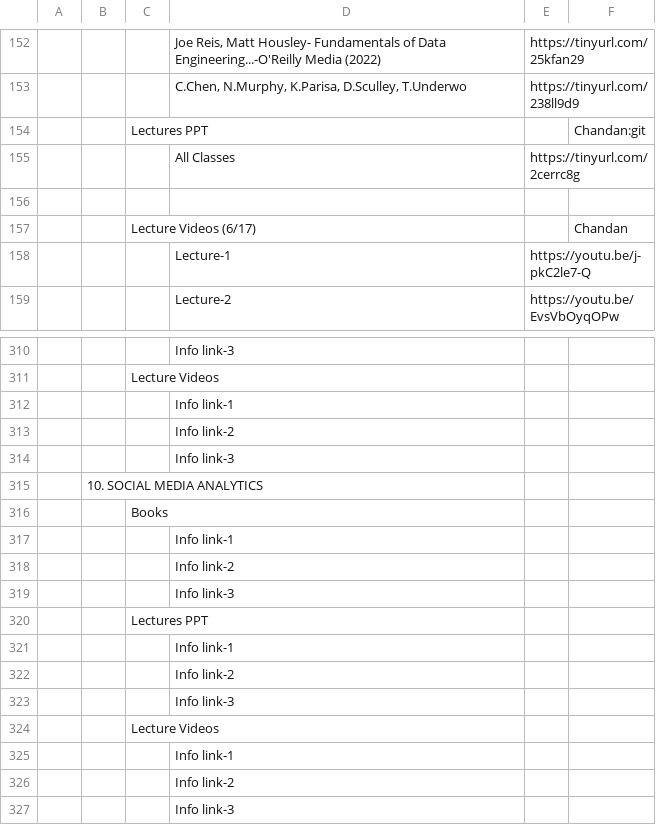
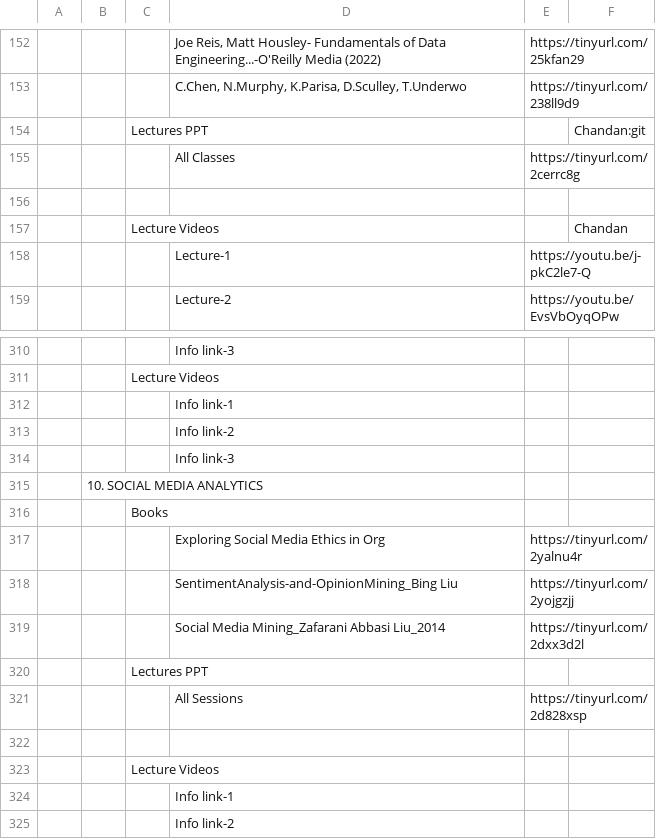
Before and after one commit to Isolatedislands/PapuaIsland, a CSV file: data.csv, drawn as a sheet; only a part is shown, gaps mark what is left out; the shorter side is filled out with more unchanged rows; removed rows and columns are numbered as before the commit, all else as after; the diff names each change by its address in the sheet, - before the commit and + after, or states it on an @@ line.

Commit message:
SMA

```diff
--- a/data.csv
+++ b/data.csv
-C157: Lecture Videos (6/17)
+C157: Lecture Videos
-row 317:  |  |  | Info link-1
-row 318:  |  |  | Info link-2
-row 319:  |  |  | Info link-3
+row 317:  |  |  | Exploring Social Media Ethics in Org | https://tinyurl.com/2yalnu4r
+row 318:  |  |  | SentimentAnalysis-and-OpinionMining_Bing Liu | https://tinyurl.com/2yojgzjj
+row 319:  |  |  | Social Media Mining_Zafarani Abbasi Liu_2014 | https://tinyurl.com/2dxx3d2l
-row 321:  |  |  | Info link-1
-row 322:  |  |  | Info link-2
+row 321:  |  |  | All Sessions | https://tinyurl.com/2d828xsp
-D322: Info link-3
+D322: (empty)
```
